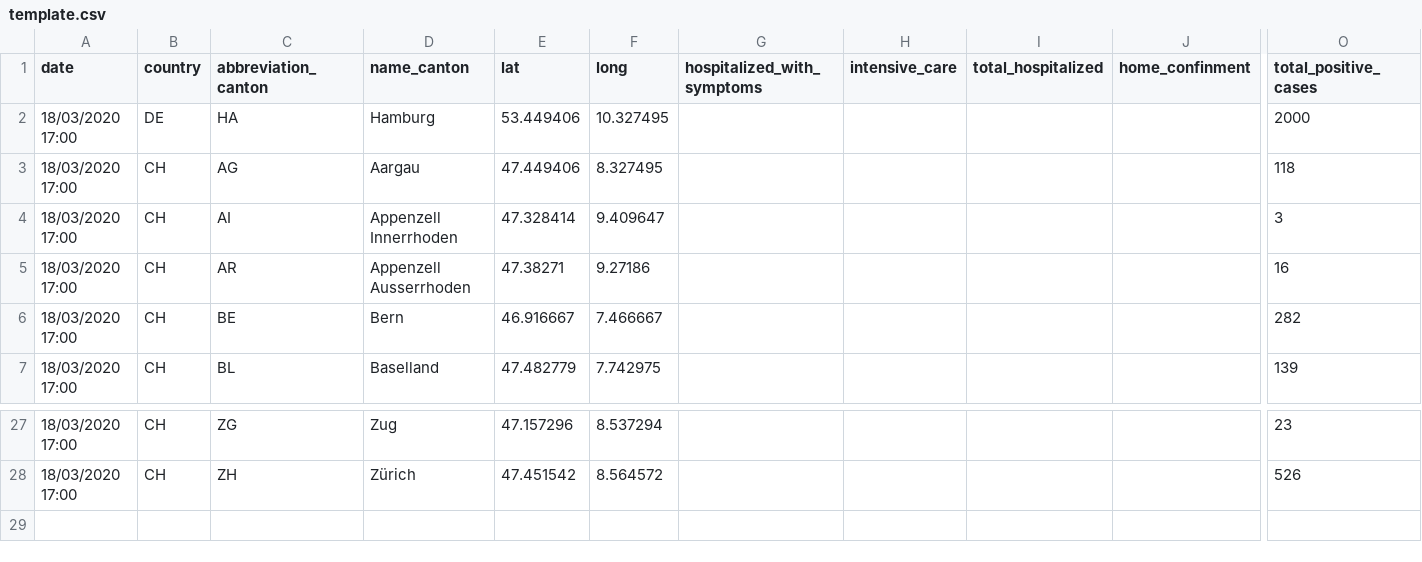
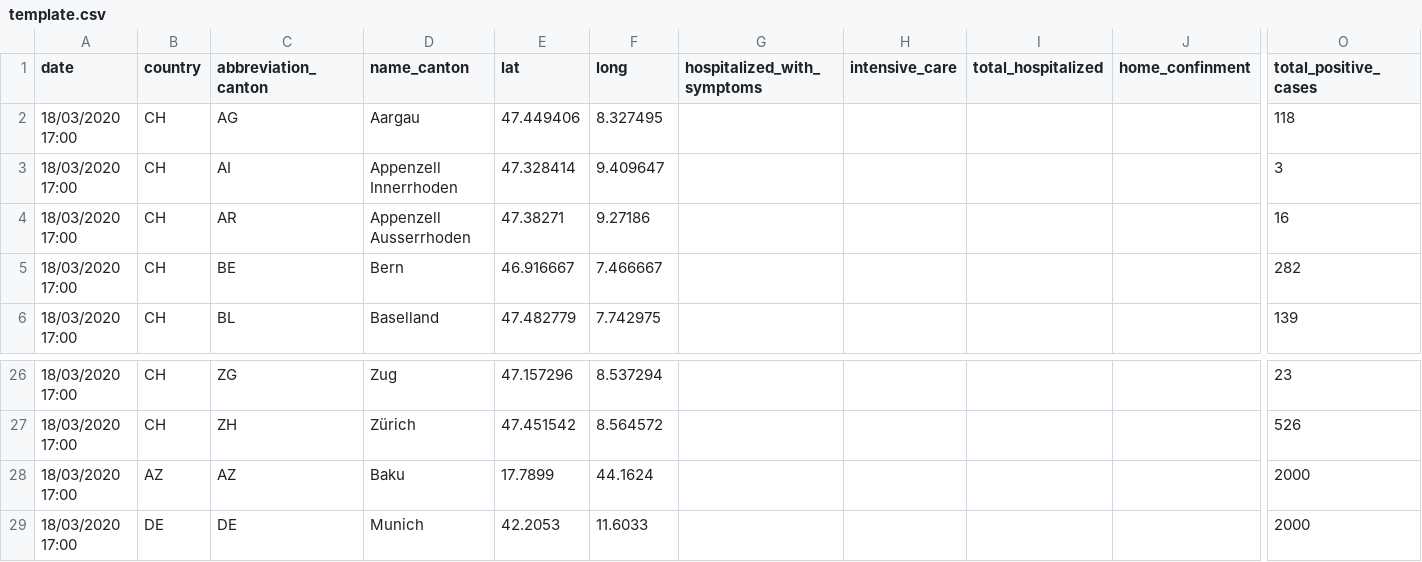
Before and after one commit to cormacbon/covid19-cases-switzerland, a CSV file: template.csv, drawn as a sheet; only a part is shown, gaps mark what is left out; removed rows and columns are numbered as before the commit, all else as after; rows hold the shown columns only; the diff names each change by its address in the sheet, - before the commit and + after, or states it on an @@ line.

```diff
--- a/template.csv
+++ b/template.csv
-row 2: 18/03/2020 17:00 | DE | HA | Hamburg | 53.449406 | 10.327495 |  |  |  |  | 2000
+row 28: 18/03/2020 17:00 | AZ | AZ | Baku | 17.7899 | 44.1624 |  |  |  |  | 2000
+row 29: 18/03/2020 17:00 | DE | DE | Munich | 42.2053 | 11.6033 |  |  |  |  | 2000
```
Also changed, not shown: demographics.csv.
